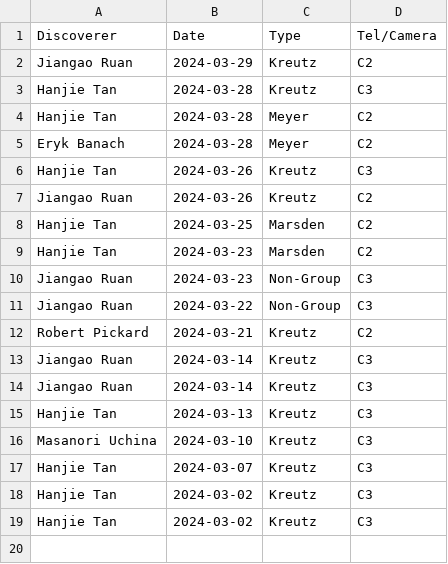
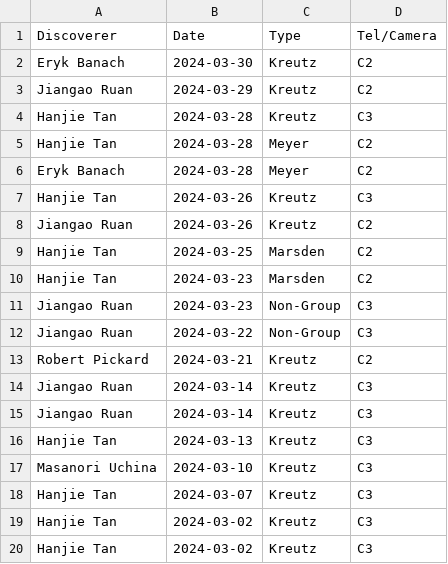
Before and after one commit to mbiesiad/nasa-comets, a CSV file: since-2016/2021/drafts/initial-confirmations/new-site/2024-3.csv, drawn as a sheet.

Commit message:
Update 2024-3.csv
Add discovery 2024-03-30

```diff
--- a/since-2016/2021/drafts/initial-confirmations/new-site/2024-3.csv
+++ b/since-2016/2021/drafts/initial-confirmations/new-site/2024-3.csv
@@ -1,2 +1,3 @@
 Discoverer,Date,Type,Tel/Camera
+Eryk Banach,2024-03-30,Kreutz,C2
 Jiangao Ruan,2024-03-29,Kreutz,C2
```
